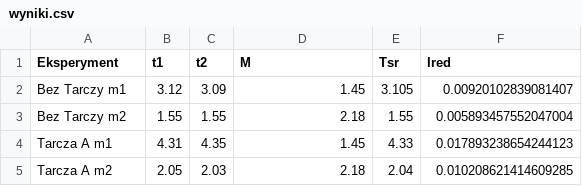
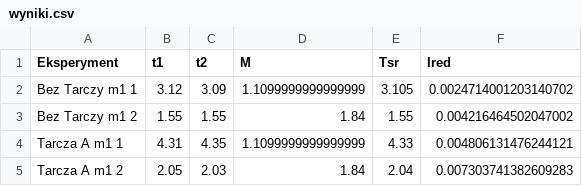
Before and after one commit to NotSirius-A/mechanika, a CSV file: bezwladnosc_zastepcza/wyniki.csv, drawn as a sheet.

```diff
--- a/bezwladnosc_zastepcza/wyniki.csv
+++ b/bezwladnosc_zastepcza/wyniki.csv
@@ -1,5 +1,5 @@
 Eksperyment,t1,t2,M,Tsr,Ired
-Bez Tarczy m1,3.12,3.09,1.45,3.105,0.00920102839081407
-Bez Tarczy m2,1.55,1.55,2.18,1.55,0.005893457552047004
-Tarcza A m1,4.31,4.35,1.45,4.33,0.017893238654244123
-Tarcza A m2,2.05,2.03,2.18,2.04,0.010208621414609285
+Bez Tarczy m1 1,3.12,3.09,1.1099999999999999,3.105,0.0024714001203140702
+Bez Tarczy m1 2,1.55,1.55,1.84,1.55,0.004216464502047002
+Tarcza A m1 1,4.31,4.35,1.1099999999999999,4.33,0.004806131476244121
+Tarcza A m1 2,2.05,2.03,1.84,2.04,0.007303741382609283
```
Also changed, not shown: 2 other files.
